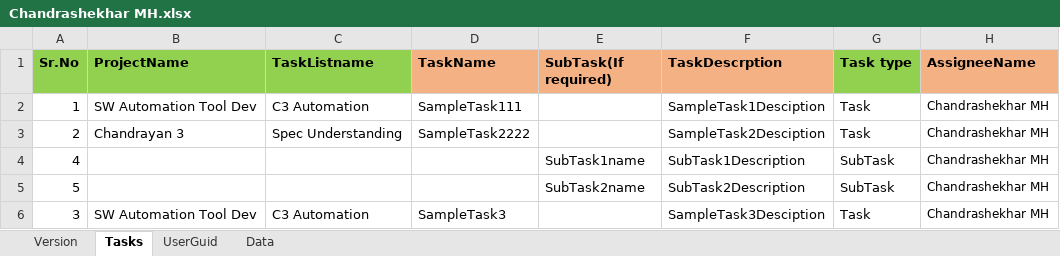
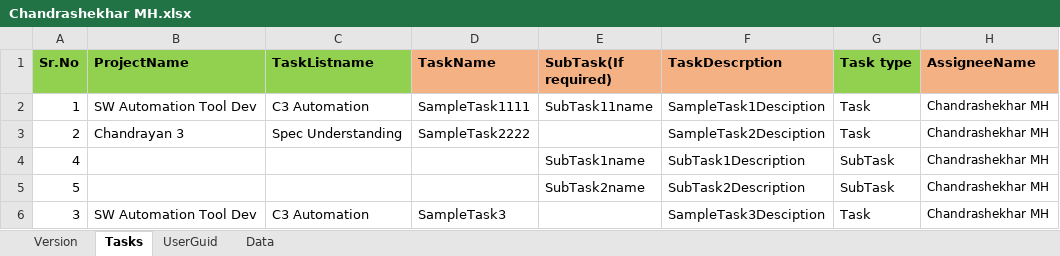
Before and after one commit to GuruGRL/ZohoTaskTemplates, an Excel workbook: Chandrashekhar MH/Chandrashekhar MH.xlsx, sheet Tasks, drawn as a sheet; only a part is shown; values as stored, in another font and other column widths than the file's, no borders; the diff names each change by its address in the sheet, - before the commit and + after, or states it on an @@ line.

Commit message:
Added numbers to task name and subtaskname.

```diff
--- a/Chandrashekhar MH/Chandrashekhar MH.xlsx (sheet Tasks)
+++ b/Chandrashekhar MH/Chandrashekhar MH.xlsx (sheet Tasks)
-D2 (TaskName): SampleTask111
+D2 (TaskName): SampleTask1111
-E2 (SubTask(If required)): (empty)
+E2 (SubTask(If required)): SubTask11name
```
